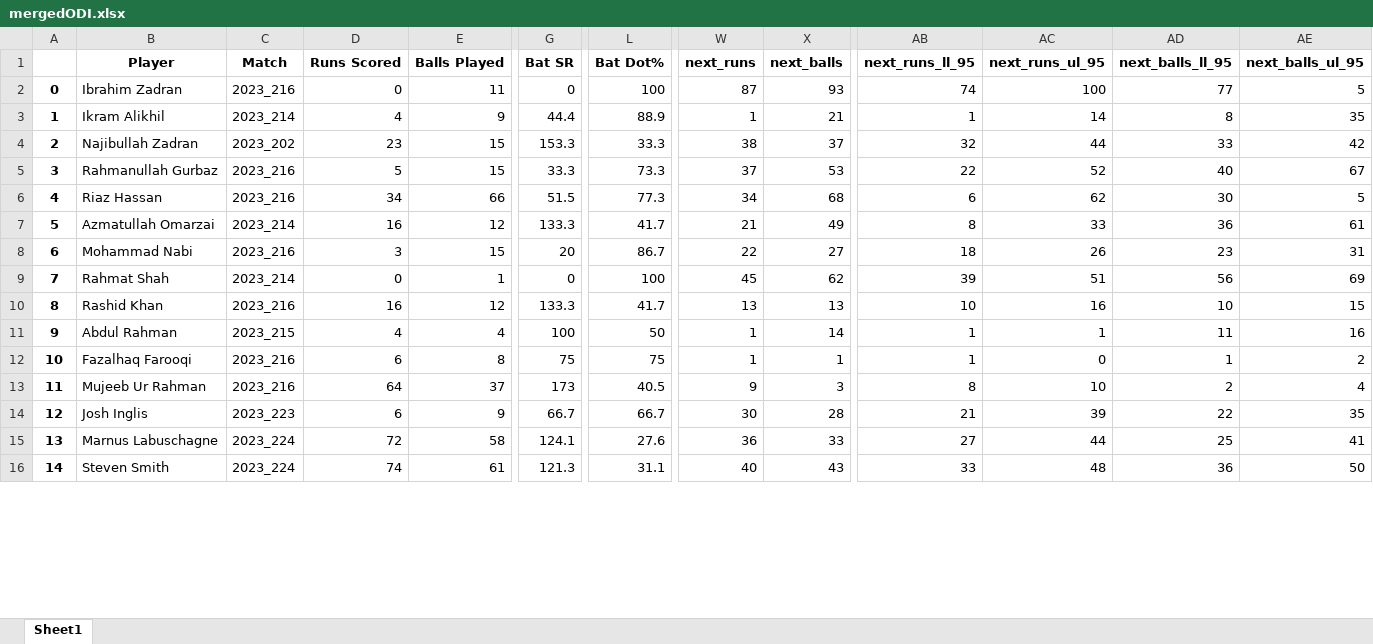
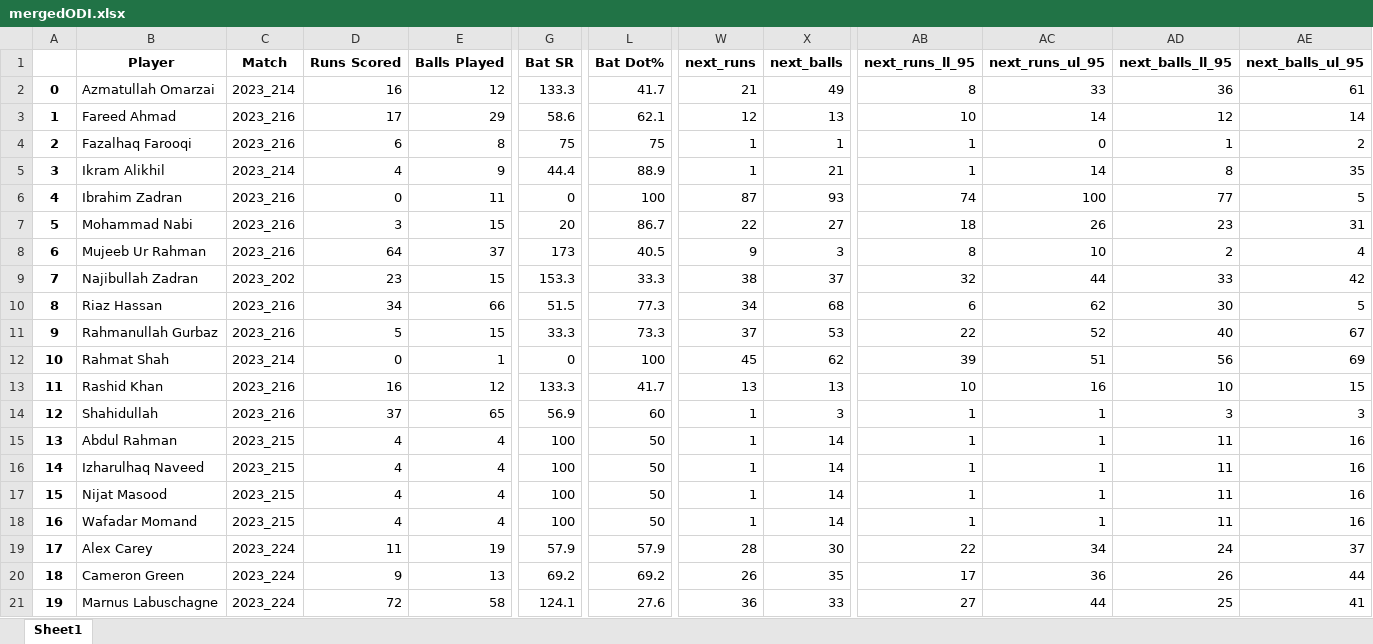
Before and after one commit to Sidd-2000/DreamXpertFinal, an Excel workbook: mergedODI.xlsx, sheet Sheet1, drawn as a sheet; only a part is shown, gaps mark what is left out; the shorter side is filled out with more unchanged rows; values as stored, in another font and other column widths than the file's, no borders; addresses are those after the commit; rows hold the shown columns only; the diff covers the shown part only; the diff names each change by its address in the sheet, - before the commit and + after, or states it on an @@ line.

```diff
--- a/mergedODI.xlsx (sheet Sheet1)
+++ b/mergedODI.xlsx (sheet Sheet1)
@@ row 7 moved to row 2: 0 @@
+row 3: 1 | Fareed Ahmad | 2023_216 | 17 | 29 | 58.6 | 62.1 | 12 | 13 | 10 | 14 | 12 | 14
@@ row 12 moved to row 4: 2 @@
@@ row 3 moved to row 5: 3 @@
@@ column A renumbered between rows 6 and 23 @@
@@ row 8 moved to row 7: 5 @@
@@ row 13 moved to row 8: 6 @@
@@ row 6 moved to row 10: 8 @@
+row 14: 12 | Shahidullah | 2023_216 | 37 | 65 | 56.9 | 60 | 1 | 3 | 1 | 1 | 3 | 3
+row 16: 14 | Izharulhaq Naveed | 2023_215 | 4 | 4 | 100 | 50 | 1 | 14 | 1 | 1 | 11 | 16
+row 17: 15 | Nijat Masood | 2023_215 | 4 | 4 | 100 | 50 | 1 | 14 | 1 | 1 | 11 | 16
+row 18: 16 | Wafadar Momand | 2023_215 | 4 | 4 | 100 | 50 | 1 | 14 | 1 | 1 | 11 | 16
-B19 (Player): Josh Inglis
+B19 (Player): Alex Carey
-C19 (Match): 2023_223
+C19 (Match): 2023_224
-D19 (Runs Scored): 6
+D19 (Runs Scored): 11
-E19 (Balls Played): 9
+E19 (Balls Played): 19
-G19 (Bat SR): 66.7
+G19 (Bat SR): 57.9
-L19 (Bat Dot%): 66.7
+L19 (Bat Dot%): 57.9
-W19 (next_runs): 30
+W19 (next_runs): 28
-X19 (next_balls): 28
+X19 (next_balls): 30
-AB19 (next_runs_ll_95): 21
+AB19 (next_runs_ll_95): 22
-AC19 (next_runs_ul_95): 39
+AC19 (next_runs_ul_95): 34
-AD19 (next_balls_ll_95): 22
+AD19 (next_balls_ll_95): 24
-AE19 (next_balls_ul_95): 35
+AE19 (next_balls_ul_95): 37
@@ row 19 moved to row 20: 18 @@
```
Also changed, not shown: 6 added rows, 6 moved rows and 1 edited cell elsewhere in this sheet, T20_data_scrapped.xlsx, mergedIPL.xlsx, 17 other files.
